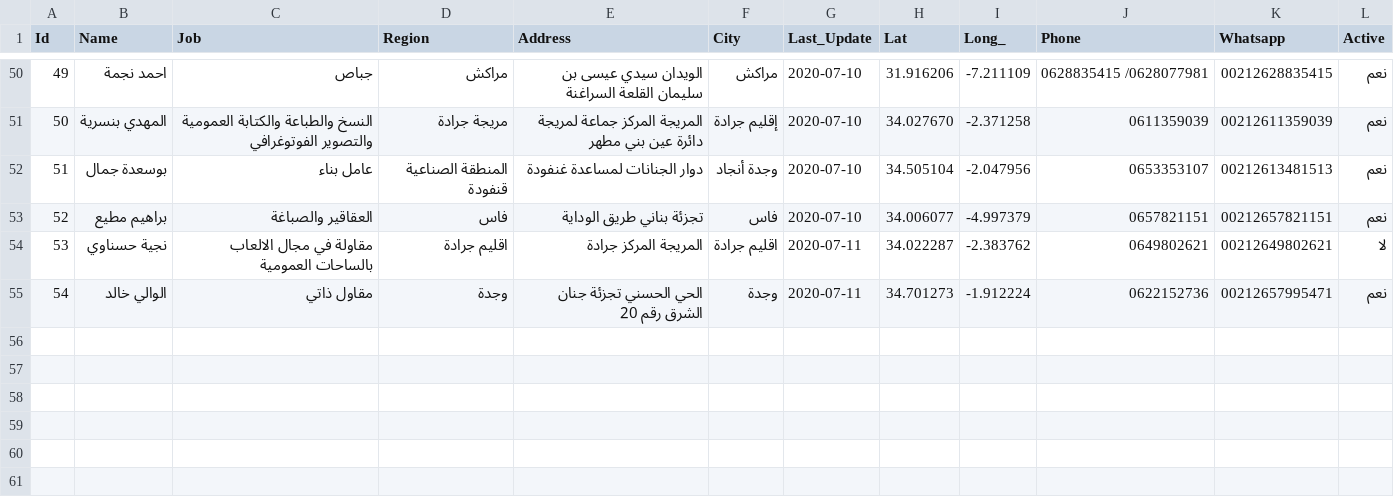
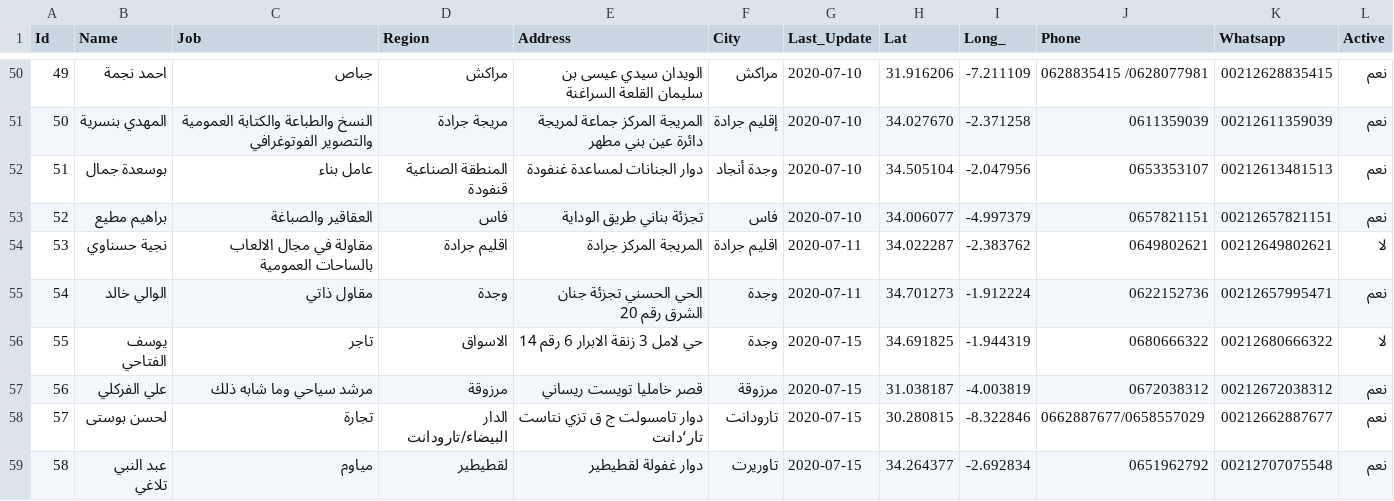
Before and after one commit to intCount/ae, a CSV file: 06-04-2020.csv, drawn as a sheet; only a part is shown, gaps mark what is left out.

Commit message:
Update 15-July

```diff
--- a/06-04-2020.csv
+++ b/06-04-2020.csv
@@ -55 +55,5 @@ Id,Name,Job,Region,Address,City,Last_Update,Lat,Long_,Phone,Whatsapp,Active
 54,الوالي خالد,مقاول ذاتي,وجدة,"الحي الحسني تجزئة جنان الشرق رقم 20",وجدة,2020-07-11, 34.701273, -1.912224,"0622152736", 00212657995471, نعم
+55,يوسف الفتاحي, تاجر, الاسواق,"حي لامل 3 زنقة الابرار 6 رقم 14", وجدة,2020-07-15, 34.691825, -1.944319,"0680666322", 00212680666322, لا
+56,علي الفركلي,مرشد سياحي وما شابه ذلك,مرزوقة,"قصر خامليا تويست ريساني",مرزوقة,2020-07-15, 31.038187, -4.003819, "0672038312", 00212672038312, نعم
+57,لحسن بوستى,تجارة, الدار البيضاء/تارودانت,"دوار تامسولت ج ق تزي نتاست تار‘دانت", تارودانت, 2020-07-15, 30.280815, -8.322846,"0662887677/0658557029", 00212662887677, نعم
+58,عبد النبي تلاغي, مياوم, لقطيطير,"دوار غفولة لقطيطير", تاوريرت,2020-07-15, 34.264377, -2.692834,"0651962792", 00212707075548, نعم
```
